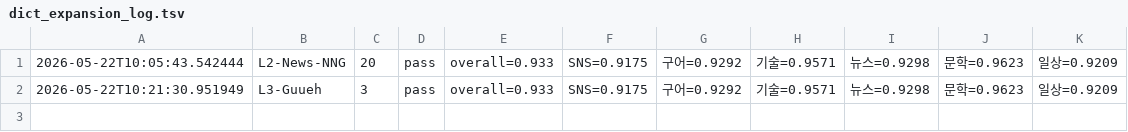
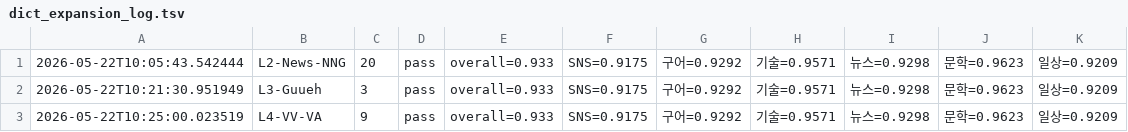
Before and after one commit to ongjin/garu, a TSV file: training/dict_expansion_log.tsv, drawn as a sheet.

Commit message:
feat(dict): L4-VV/VA layer 통과 (9개 엔트리 추가)

```diff
--- a/training/dict_expansion_log.tsv
+++ b/training/dict_expansion_log.tsv
@@ -2 +2,2 @@
 2026-05-22T10:21:30.951949	L3-Guueh	3	pass	overall=0.933	SNS=0.9175	구어=0.9292	기술=0.9571	뉴스=0.9298	문학=0.9623	일상=0.9209
+2026-05-22T10:25:00.023519	L4-VV-VA	9	pass	overall=0.933	SNS=0.9175	구어=0.9292	기술=0.9571	뉴스=0.9298	문학=0.9623	일상=0.9209
```
Also changed, not shown: 1 other file.
